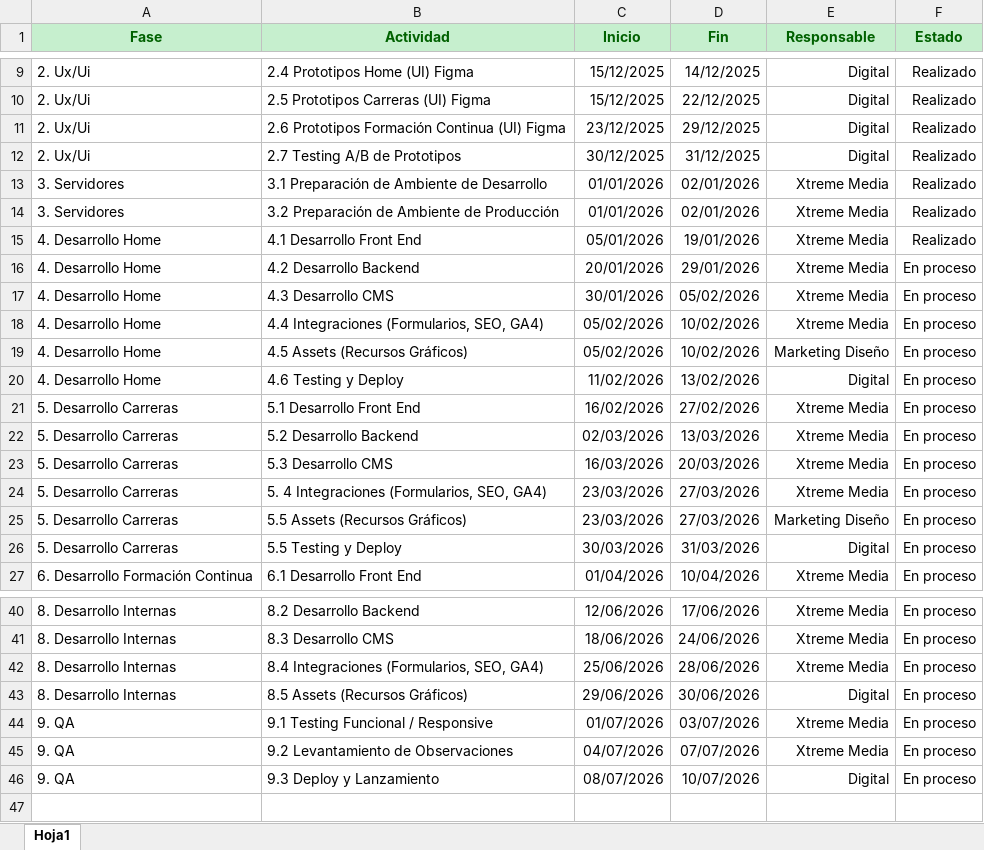
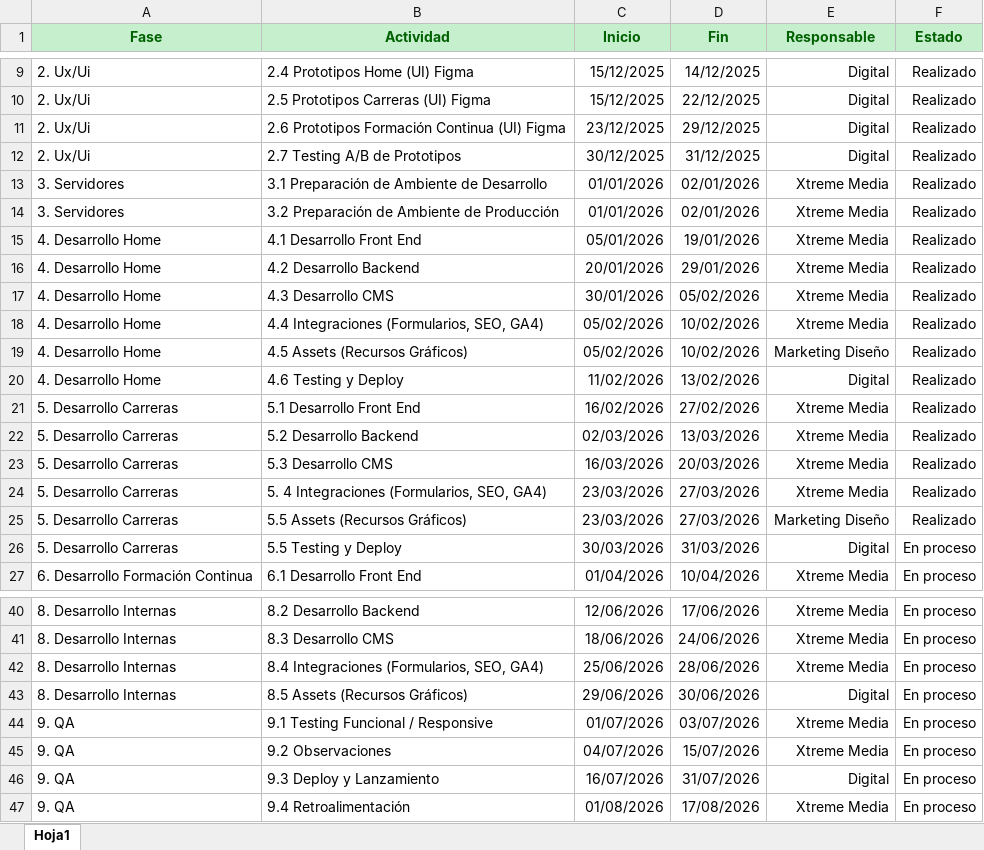
Before and after one commit to JosueLevi/dash, an Excel workbook: data.xlsx, sheet Hoja1, drawn as a sheet; only a part is shown, gaps mark what is left out; values as stored, in another font and other column widths than the file's, no borders; table styles not drawn; the diff names each change by its address in the sheet, - before the commit and + after, or states it on an @@ line.

Commit message:
Add files via upload

```diff
--- a/data.xlsx (sheet Hoja1)
+++ b/data.xlsx (sheet Hoja1)
-F16:F25 (Estado): En proceso
+F16:F25 (Estado): Realizado
-B45 (Actividad): 9.2 Levantamiento de Observaciones
+B45 (Actividad): 9.2 Observaciones
-D45 (Fin): 07/07/2026
+D45 (Fin): 15/07/2026
-C46 (Inicio): 08/07/2026
+C46 (Inicio): 16/07/2026
-D46 (Fin): 10/07/2026
+D46 (Fin): 31/07/2026
+row 47: 9. QA | 9.4 Retroalimentación | 01/08/2026 | 17/08/2026 | Xtreme Media | En proceso
```
